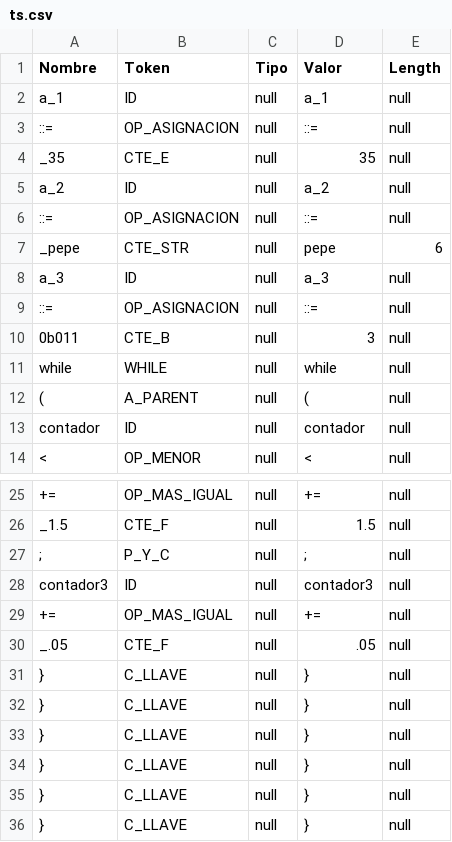
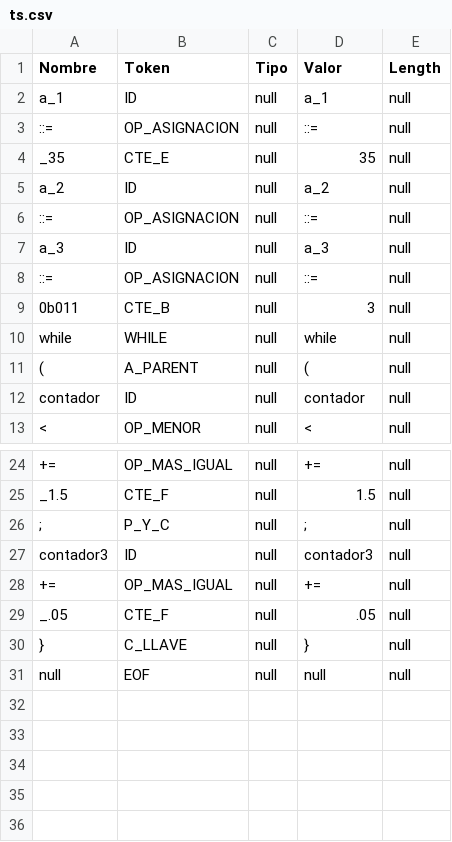
Before and after one commit to RenzRob/teo1_analizador_lexicografico, a CSV file: ts.csv, drawn as a sheet; only a part is shown, gaps mark what is left out; removed rows and columns are numbered as before the commit, all else as after; the diff names each change by its address in the sheet, - before the commit and + after, or states it on an @@ line.

```diff
--- a/ts.csv
+++ b/ts.csv
-row 7: _pepe | CTE_STR | null | pepe | 6
-row 32: } | C_LLAVE | null | } | null
-row 33: } | C_LLAVE | null | } | null
-row 34: } | C_LLAVE | null | } | null
-row 35: } | C_LLAVE | null | } | null
-row 36: } | C_LLAVE | null | } | null
+row 31: null | EOF | null | null | null
```
Also changed, not shown: 4 other files.
